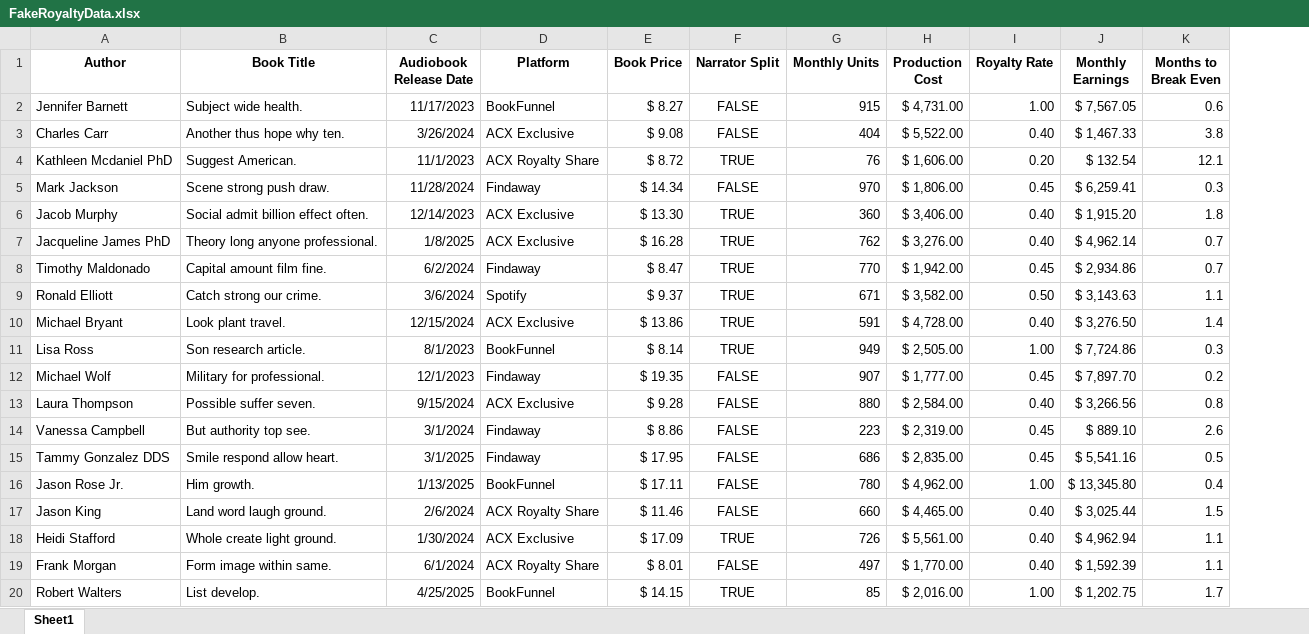
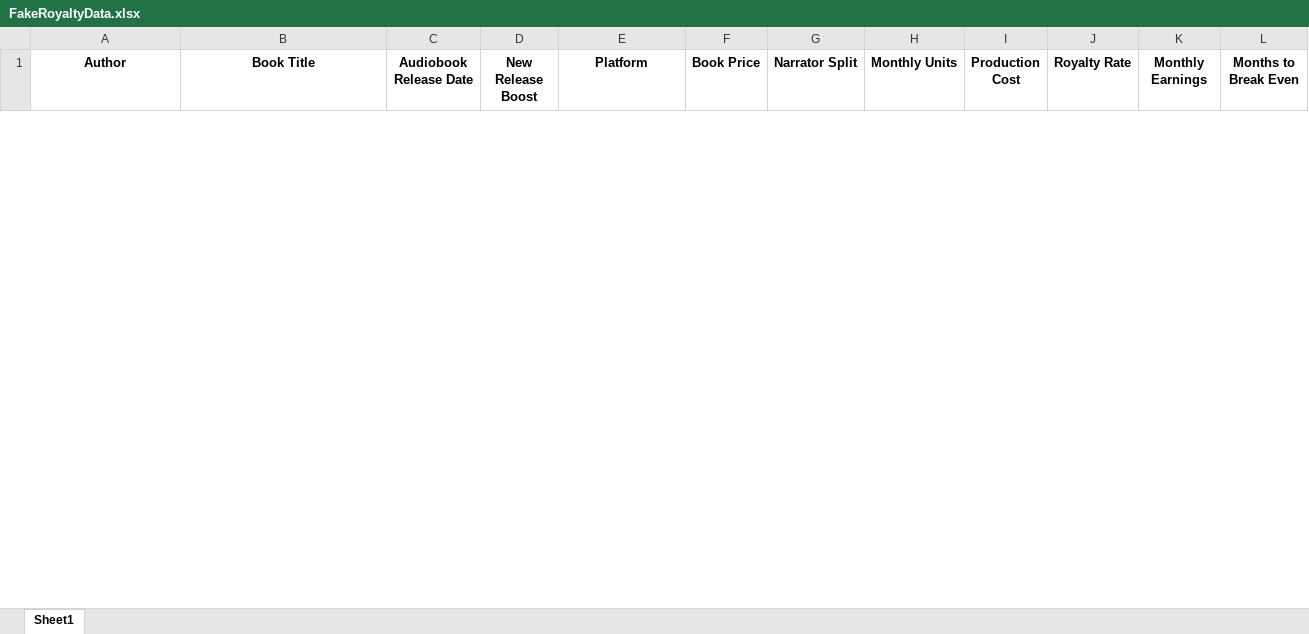
Before and after one commit to jlynne2004/audible-royalty-scam, an Excel workbook: FakeRoyaltyData.xlsx, sheet Sheet1, drawn as a sheet; only a part is shown; values as stored, in another font and other column widths than the file's, no borders; conditional formats not drawn; removed rows and columns are numbered as before the commit, all else as after; the diff covers the shown part only; the diff names each change by its address in the sheet, - before the commit and + after, or states it on an @@ line.

Commit message:
Added Months Since Release to Exportable Columns

```diff
--- a/FakeRoyaltyData.xlsx (sheet Sheet1)
+++ b/FakeRoyaltyData.xlsx (sheet Sheet1)
+column D (New Release Boost), empty
-row 2: Jennifer Barnett | Subject wide health. | 11/17/2023 | BookFunnel | $ 8.27 | FALSE | 915 | $ 4,731.00 | 1.00 | $ 7,567.05 | 0.6
-row 3: Charles Carr | Another thus hope why ten. | 3/26/2024 | ACX Exclusive | $ 9.08 | FALSE | 404 | $ 5,522.00 | 0.40 | $ 1,467.33 | 3.8
-row 4: Kathleen Mcdaniel PhD | Suggest American. | 11/1/2023 | ACX Royalty Share | $ 8.72 | TRUE | 76 | $ 1,606.00 | 0.20 | $ 132.54 | 12.1
-row 5: Mark Jackson | Scene strong push draw. | 11/28/2024 | Findaway | $ 14.34 | FALSE | 970 | $ 1,806.00 | 0.45 | $ 6,259.41 | 0.3
-row 6: Jacob Murphy | Social admit billion effect often. | 12/14/2023 | ACX Exclusive | $ 13.30 | TRUE | 360 | $ 3,406.00 | 0.40 | $ 1,915.20 | 1.8
-row 7: Jacqueline James PhD | Theory long anyone professional. | 1/8/2025 | ACX Exclusive | $ 16.28 | TRUE | 762 | $ 3,276.00 | 0.40 | $ 4,962.14 | 0.7
-row 8: Timothy Maldonado | Capital amount film fine. | 6/2/2024 | Findaway | $ 8.47 | TRUE | 770 | $ 1,942.00 | 0.45 | $ 2,934.86 | 0.7
-row 9: Ronald Elliott | Catch strong our crime. | 3/6/2024 | Spotify | $ 9.37 | TRUE | 671 | $ 3,582.00 | 0.50 | $ 3,143.63 | 1.1
-row 10: Michael Bryant | Look plant travel. | 12/15/2024 | ACX Exclusive | $ 13.86 | TRUE | 591 | $ 4,728.00 | 0.40 | $ 3,276.50 | 1.4
-row 11: Lisa Ross | Son research article. | 8/1/2023 | BookFunnel | $ 8.14 | TRUE | 949 | $ 2,505.00 | 1.00 | $ 7,724.86 | 0.3
-row 12: Michael Wolf | Military for professional. | 12/1/2023 | Findaway | $ 19.35 | FALSE | 907 | $ 1,777.00 | 0.45 | $ 7,897.70 | 0.2
-row 13: Laura Thompson | Possible suffer seven. | 9/15/2024 | ACX Exclusive | $ 9.28 | FALSE | 880 | $ 2,584.00 | 0.40 | $ 3,266.56 | 0.8
-row 14: Vanessa Campbell | But authority top see. | 3/1/2024 | Findaway | $ 8.86 | FALSE | 223 | $ 2,319.00 | 0.45 | $ 889.10 | 2.6
-row 15: Tammy Gonzalez DDS | Smile respond allow heart. | 3/1/2025 | Findaway | $ 17.95 | FALSE | 686 | $ 2,835.00 | 0.45 | $ 5,541.16 | 0.5
-row 16: Jason Rose Jr. | Him growth. | 1/13/2025 | BookFunnel | $ 17.11 | FALSE | 780 | $ 4,962.00 | 1.00 | $ 13,345.80 | 0.4
-row 17: Jason King | Land word laugh ground. | 2/6/2024 | ACX Royalty Share | $ 11.46 | FALSE | 660 | $ 4,465.00 | 0.40 | $ 3,025.44 | 1.5
-row 18: Heidi Stafford | Whole create light ground. | 1/30/2024 | ACX Exclusive | $ 17.09 | TRUE | 726 | $ 5,561.00 | 0.40 | $ 4,962.94 | 1.1
-row 19: Frank Morgan | Form image within same. | 6/1/2024 | ACX Royalty Share | $ 8.01 | FALSE | 497 | $ 1,770.00 | 0.40 | $ 1,592.39 | 1.1
-row 20: Robert Walters | List develop. | 4/25/2025 | BookFunnel | $ 14.15 | TRUE | 85 | $ 2,016.00 | 1.00 | $ 1,202.75 | 1.7
```
Also changed, not shown: 50 added rows and 31 removed rows elsewhere in this sheet, 1 other file.
